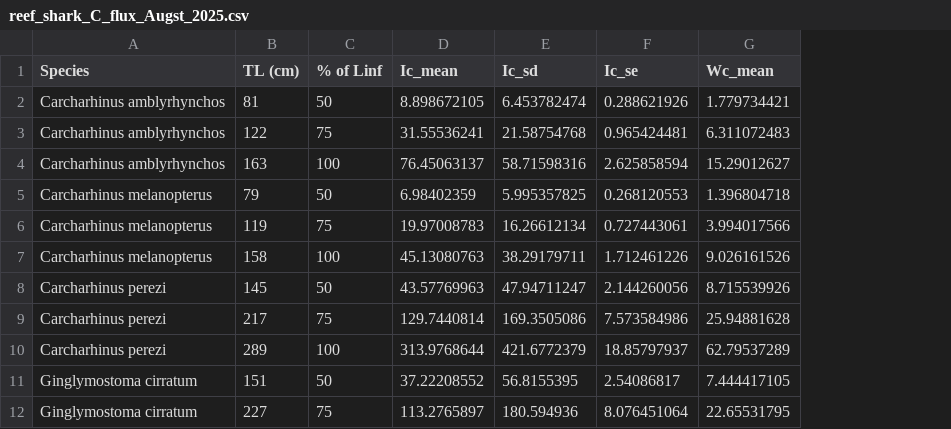
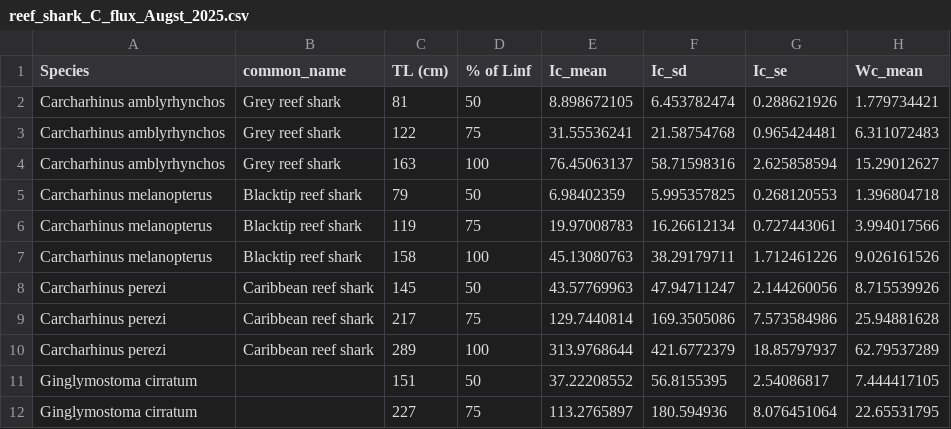
Before and after one commit to cabuelow/shark-conservation-multiple-outcomes, a CSV file: data/reef_shark_C_flux_Augst_2025.csv, drawn as a sheet; only a part is shown; the diff names each change by its address in the sheet, - before the commit and + after, or states it on an @@ line.

```diff
--- a/data/reef_shark_C_flux_Augst_2025.csv
+++ b/data/reef_shark_C_flux_Augst_2025.csv
+column B (common_name), rows 2-10: Grey reef shark | Grey reef shark | Grey reef shark | Blacktip reef shark | Blacktip reef shark | Blacktip reef shark | Caribbean reef shark | Caribbean reef shark | Caribbean reef shark
```
Also changed, not shown: 2 other files.
